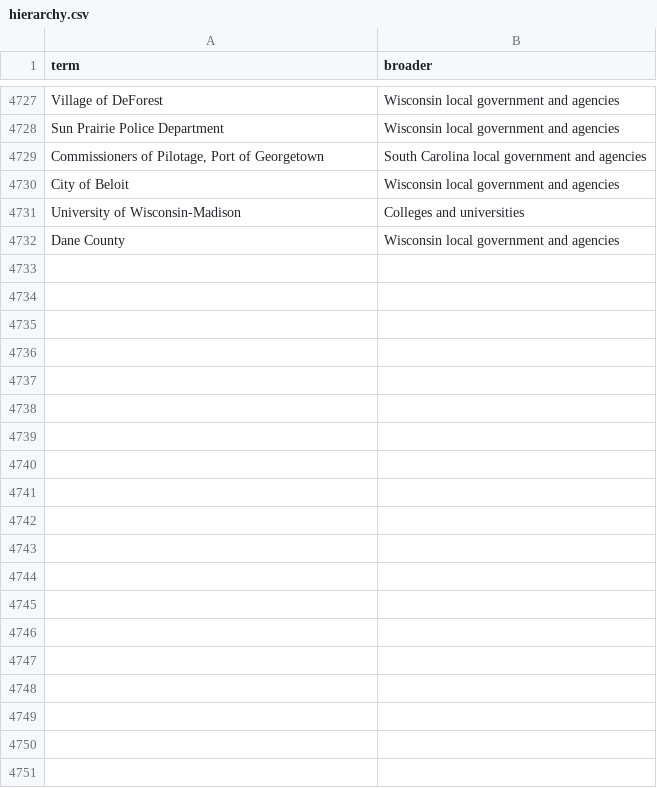
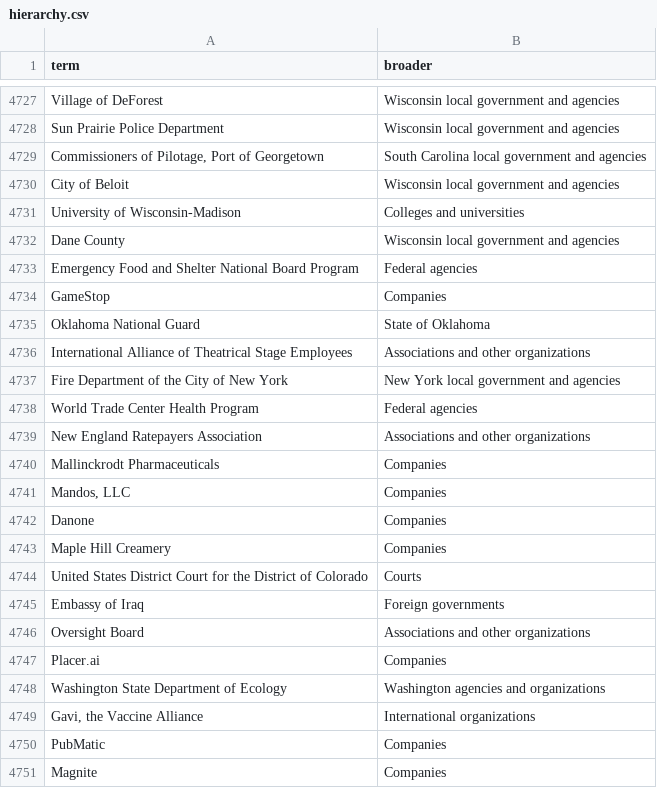
Before and after one commit to Robin-IA/Congressional-Letters-Dev, a CSV file: vocabulary/hierarchy.csv, drawn as a sheet; only a part is shown, gaps mark what is left out; the diff covers the shown part only; the diff names each change by its address in the sheet, - before the commit and + after, or states it on an @@ line.

```diff
--- a/vocabulary/hierarchy.csv
+++ b/vocabulary/hierarchy.csv
+row 4733: Emergency Food and Shelter National Board Program | Federal agencies
+row 4734: GameStop | Companies
+row 4735: Oklahoma National Guard | State of Oklahoma
+row 4736: International Alliance of Theatrical Stage Employees | Associations and other organizations
+row 4737: Fire Department of the City of New York | New York local government and agencies
+row 4738: World Trade Center Health Program | Federal agencies
+row 4739: New England Ratepayers Association | Associations and other organizations
+row 4740: Mallinckrodt Pharmaceuticals | Companies
+row 4741: Mandos, LLC | Companies
+row 4742: Danone | Companies
+row 4743: Maple Hill Creamery | Companies
+row 4744: United States District Court for the District of Colorado | Courts
+row 4745: Embassy of Iraq | Foreign governments
+row 4746: Oversight Board | Associations and other organizations
+row 4747: Placer.ai | Companies
+row 4748: Washington State Department of Ecology | Washington agencies and organizations
+row 4749: Gavi, the Vaccine Alliance | International organizations
+row 4750: PubMatic | Companies
+row 4751: Magnite | Companies
```
Also changed, not shown: 56 added rows elsewhere in this file, vocabulary/letter-direction.csv, 7 other files.
